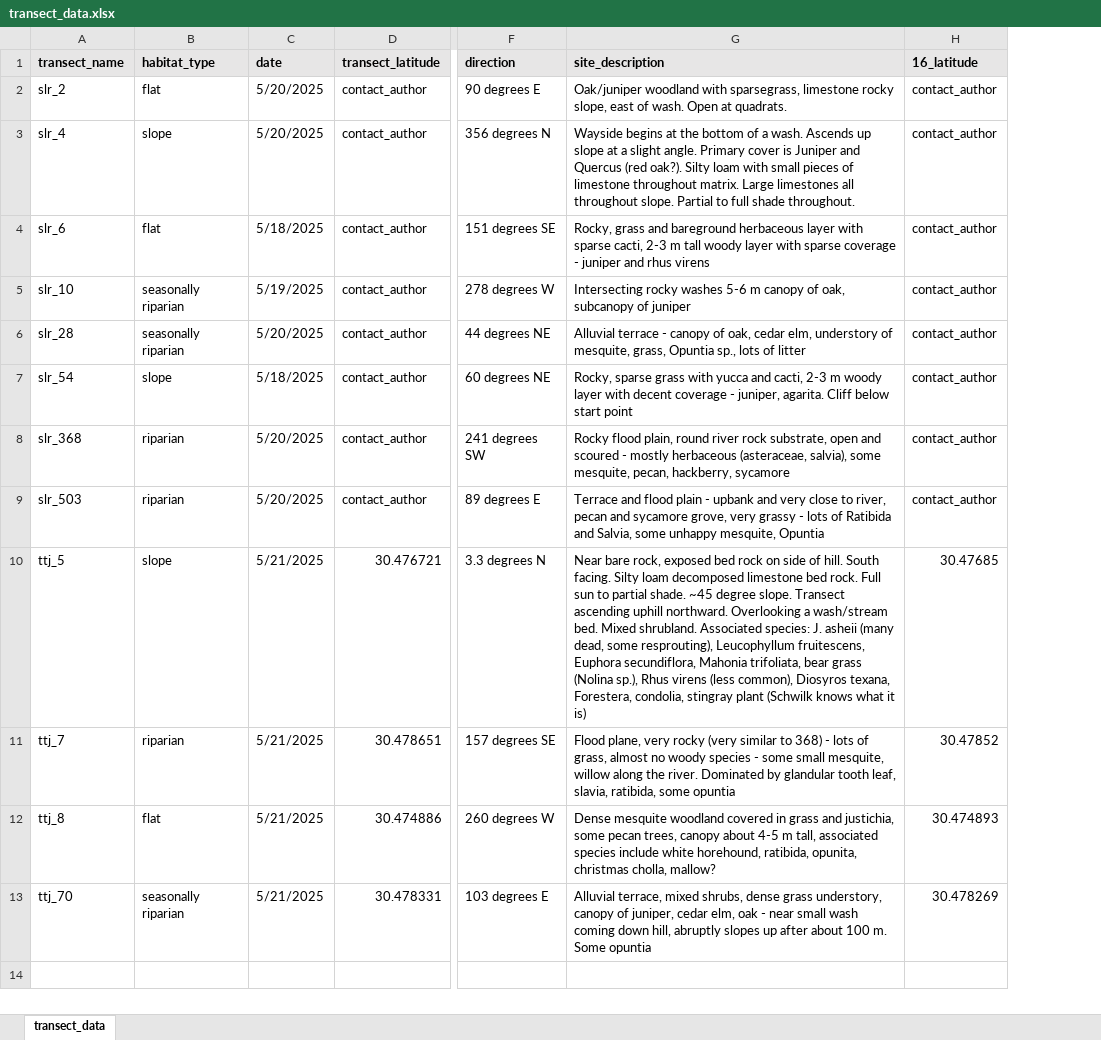
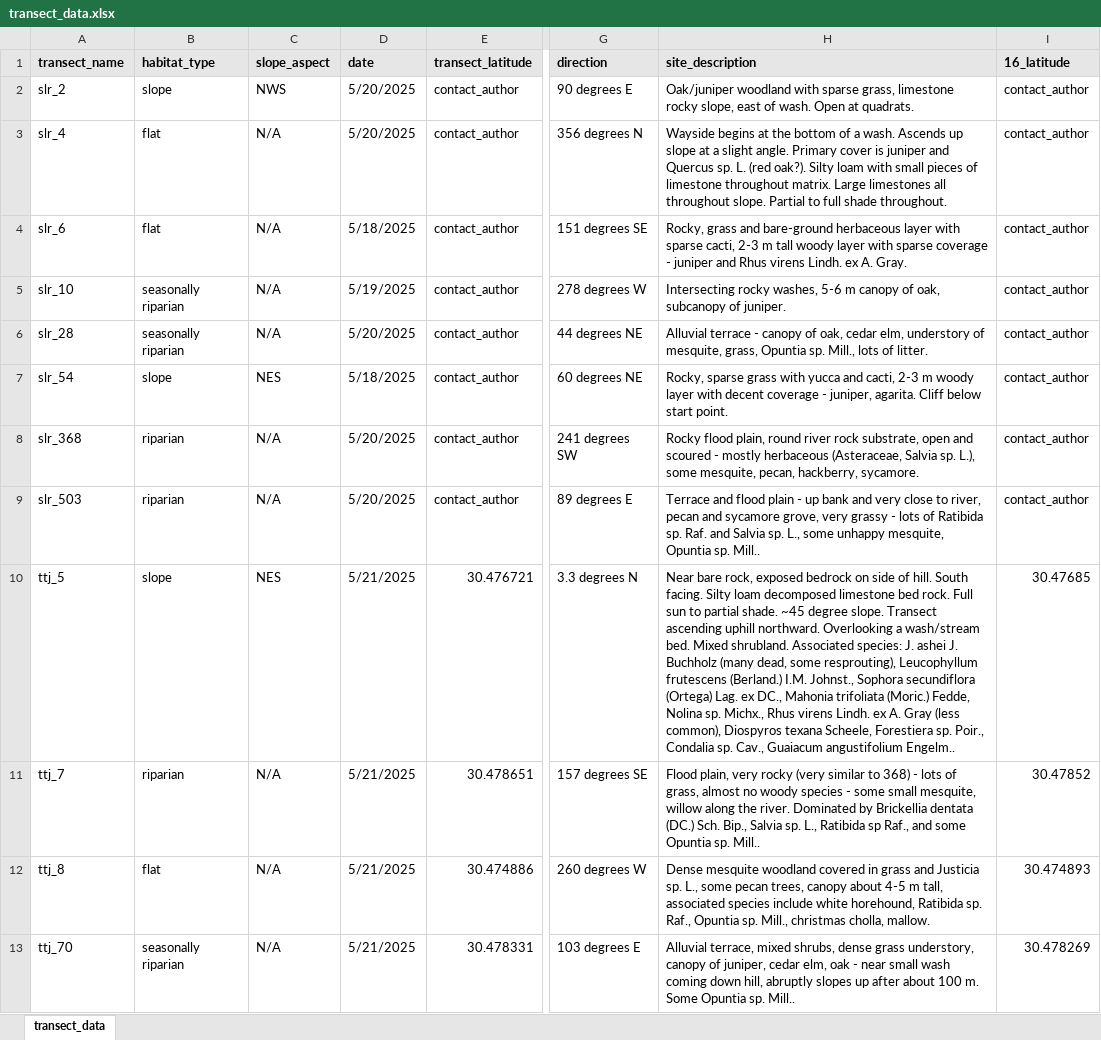
Before and after one commit to gwenwagner/junction_floristics, an Excel workbook: floristics_data/transects/transect_data.xlsx, sheet transect_data, drawn as a sheet; only a part is shown, gaps mark what is left out; values as stored, in another font and other column widths than the file's, no borders; addresses are those after the commit; the diff names each change by its address in the sheet, - before the commit and + after, or states it on an @@ line.

Commit message:
fixed habitat of transects 2 and 4, added aspect info

```diff
--- a/floristics_data/transects/transect_data.xlsx (sheet transect_data)
+++ b/floristics_data/transects/transect_data.xlsx (sheet transect_data)
+column C (slope_aspect), rows 2-13: NWS | N/A | N/A | N/A | N/A | NES | N/A | N/A | NES | N/A | N/A | N/A
-B2 (habitat_type): flat
+B2 (habitat_type): slope
-H2 (site_description): …woodland with sparsegrass, limestone rocky…
+H2 (site_description): …woodland with sparse grass, limestone rocky…
-B3 (habitat_type): slope
+B3 (habitat_type): flat
-H3 (site_description): …cover is Juniper and Quercus (red oak?).…
+H3 (site_description): …cover is juniper and Quercus sp. L. (red oak?).…
-H4 (site_description): …grass and bareground herbaceous layer with sparse cacti, 2-3 m tall woody layer with sparse coverage - juniper and rhus virens
+H4 (site_description): …grass and bare-ground herbaceous layer with sparse cacti, 2-3 m tall woody layer with sparse coverage - juniper and Rhus virens Lindh. ex A. Gray.
-H5 (site_description): Intersecting rocky washes 5-6 m canopy of oak, subcanopy of juniper
+H5 (site_description): Intersecting rocky washes, 5-6 m canopy of oak, subcanopy of juniper.
-H6 (site_description): …grass, Opuntia sp., lots of litter
+H6 (site_description): …grass, Opuntia sp. Mill., lots of litter.
-H7 (site_description): …below start point
+H7 (site_description): …below start point.
-H8 (site_description): …mostly herbaceous (asteraceae, salvia), some mesquite, pecan, hackberry, sycamore
+H8 (site_description): …mostly herbaceous (Asteraceae, Salvia sp. L.), some mesquite, pecan, hackberry, sycamore.
-H9 (site_description): …plain - upbank and very close to river, pecan and sycamore grove, very grassy - lots of Ratibida and Salvia, some unhappy mesquite, Opuntia
+H9 (site_description): …plain - up bank and very close to river, pecan and sycamore grove, very grassy - lots of Ratibida sp. Raf. and Salvia sp. L., some unhappy mesquite, Opuntia sp. Mill..
-H10 (site_description): …rock, exposed bed rock on side of hill. South facing. Silty loam decomposed limestone bed rock. Full sun to partial shade. ~45 degree slope. Transect ascending uphill northward. Overlooking a wash/stream bed. Mixed shrubland. Associated species: J. asheii (many dead, some resprouting), Leucophyllum fruitescens, Euphora secundiflora, Mahonia trifoliata, bear grass (Nolina sp.), Rhus virens (less common), Diosyros texana, Forestera, condolia, stingray plant (Schwilk knows what it is)
+H10 (site_description): …rock, exposed bedrock on side of hill. South facing. Silty loam decomposed limestone bed rock. Full sun to partial shade. ~45 degree slope. Transect ascending uphill northward. Overlooking a wash/stream bed. Mixed shrubland. Associated species: J. ashei J. Buchholz (many dead, some resprouting), Leucophyllum frutescens (Berland.) I.M. Johnst., Sophora secundiflora (Ortega) Lag. ex DC., Mahonia trifoliata (Moric.) Fedde, Nolina sp. Michx., Rhus virens Lindh. ex A. Gray (less common), Diospyros texana Scheele, Forestiera sp. Poir., Condalia sp. Cav., Guaiacum angustifolium Engelm..
-H11 (site_description): Flood plane, very rocky (very similar to 368) - lots of grass, almost no woody species - some small mesquite, willow along the river. Dominated by glandular tooth leaf, slavia, ratibida, some opuntia
+H11 (site_description): Flood plain, very rocky (very similar to 368) - lots of grass, almost no woody species - some small mesquite, willow along the river. Dominated by Brickellia dentata (DC.) Sch. Bip., Salvia sp. L., Ratibida sp Raf., and some Opuntia sp. Mill..
-H12 (site_description): …grass and justichia, some pecan trees, canopy about 4-5 m tall, associated species include white horehound, ratibida, opunita, christmas cholla, mallow?
+H12 (site_description): …grass and Justicia sp. L., some pecan trees, canopy about 4-5 m tall, associated species include white horehound, Ratibida sp. Raf., Opuntia sp. Mill., christmas cholla, mallow.
-H13 (site_description): …m. Some opuntia
+H13 (site_description): …m. Some Opuntia sp. Mill..
```
Also changed, not shown: floristics_data/abundance_data/abundance_data.xlsx, floristics_data/transects/transect_metadata.xlsx, 2 other files.
